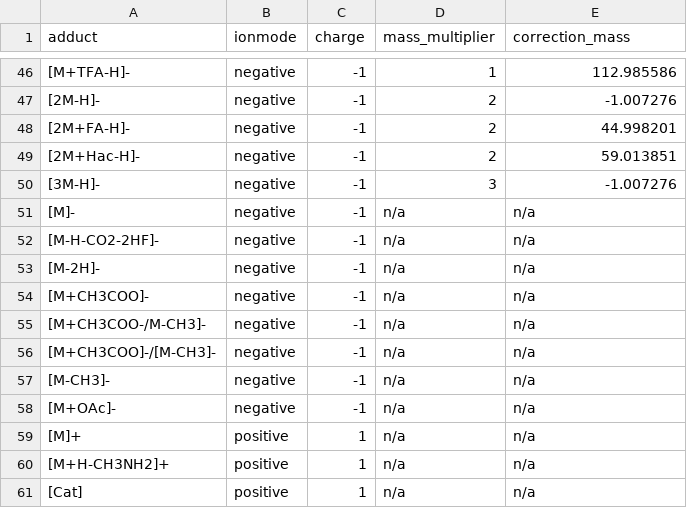
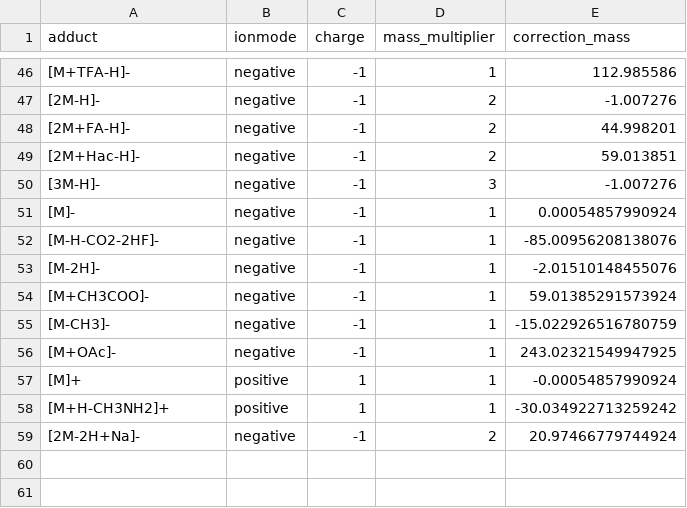
Before and after one commit to matchms/matchms, a CSV file: matchms/data/known_adducts_table.csv, drawn as a sheet; only a part is shown, gaps mark what is left out.

Commit message:
Filled in missing multipliers and masses and removed unknown adducts

```diff
--- a/matchms/data/known_adducts_table.csv
+++ b/matchms/data/known_adducts_table.csv
@@ -50,12 +50,10 @@
 [3M-H]-,negative,-1,3,-1.007276
-[M]-,negative,-1,n/a,n/a
-[M-H-CO2-2HF]-,negative,-1,n/a,n/a
-[M-2H]-,negative,-1,n/a,n/a
-[M+CH3COO]-,negative,-1,n/a,n/a
-[M+CH3COO-/M-CH3]-,negative,-1,n/a,n/a
-[M+CH3COO]-/[M-CH3]-,negative,-1,n/a,n/a
-[M-CH3]-,negative,-1,n/a,n/a
-[M+OAc]-,negative,-1,n/a,n/a
-[M]+,positive,1,n/a,n/a
-[M+H-CH3NH2]+,positive,1,n/a,n/a
-[Cat],positive,1,n/a,n/a
+[M]-,negative,-1,1,0.00054857990924
+[M-H-CO2-2HF]-,negative,-1,1,-85.00956208138076
+[M-2H]-,negative,-1,1,-2.01510148455076
+[M+CH3COO]-,negative,-1,1,59.01385291573924
+[M-CH3]-,negative,-1,1,-15.022926516780759
+[M+OAc]-,negative,-1,1,243.02321549947925
+[M]+,positive,1,1,-0.00054857990924
+[M+H-CH3NH2]+,positive,1,1,-30.034922713259242
+[2M-2H+Na]-,negative,-1,2,20.97466779744924
```
